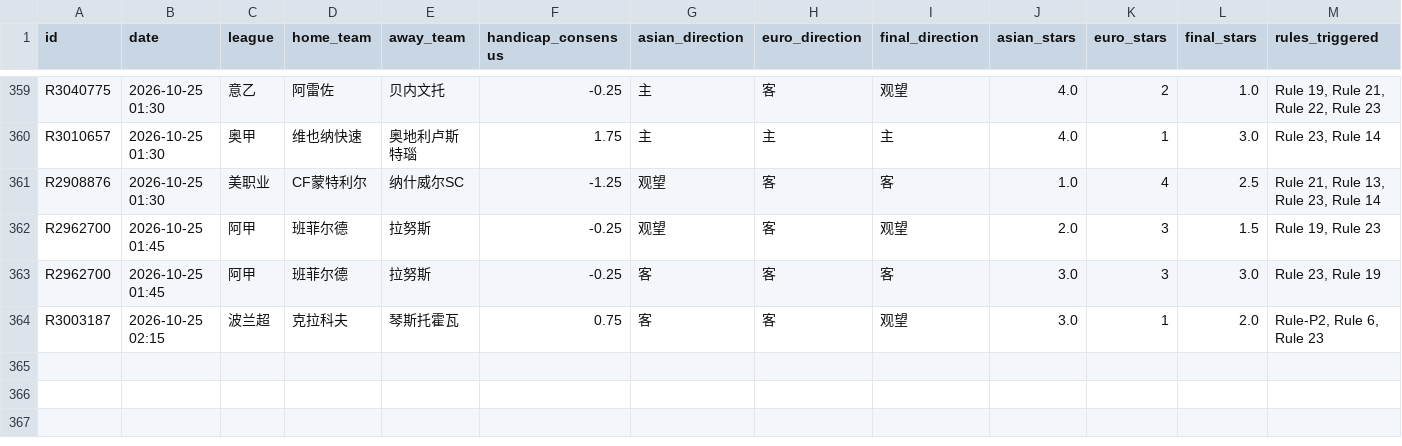
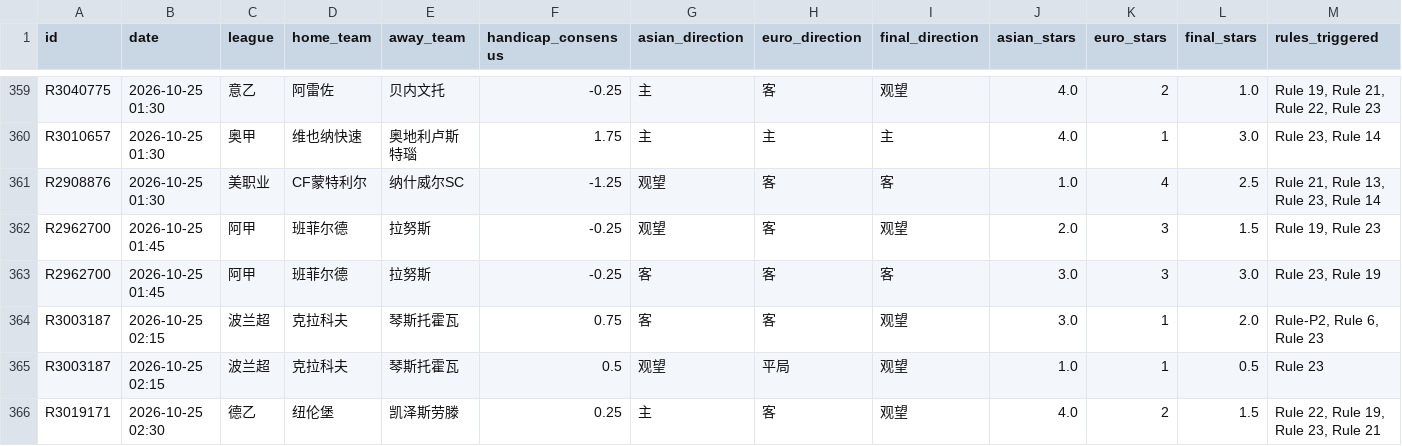
Before and after one commit to housan321/euro_asian_task, a CSV file: data/ea_matches.csv, drawn as a sheet; only a part is shown, gaps mark what is left out; rows hold the shown columns only; the diff names each change by its address in the sheet, - before the commit and + after, or states it on an @@ line.

```diff
--- a/data/ea_matches.csv
+++ b/data/ea_matches.csv
+row 365: R3003187 | 2026-10-25 02:15 | 波兰超 | 克拉科夫 | 琴斯托霍瓦 | 0.5 | 观望 | 平局 | 观望 | 1.0 | 1 | 0.5 | Rule 23
+row 366: R3019171 | 2026-10-25 02:30 | 德乙 | 纽伦堡 | 凯泽斯劳滕 | 0.25 | 主 | 客 | 观望 | 4.0 | 2 | 1.5 | Rule 22, Rule 19, Rule 23, Rule 21
```
Also changed, not shown: 1 other file.
